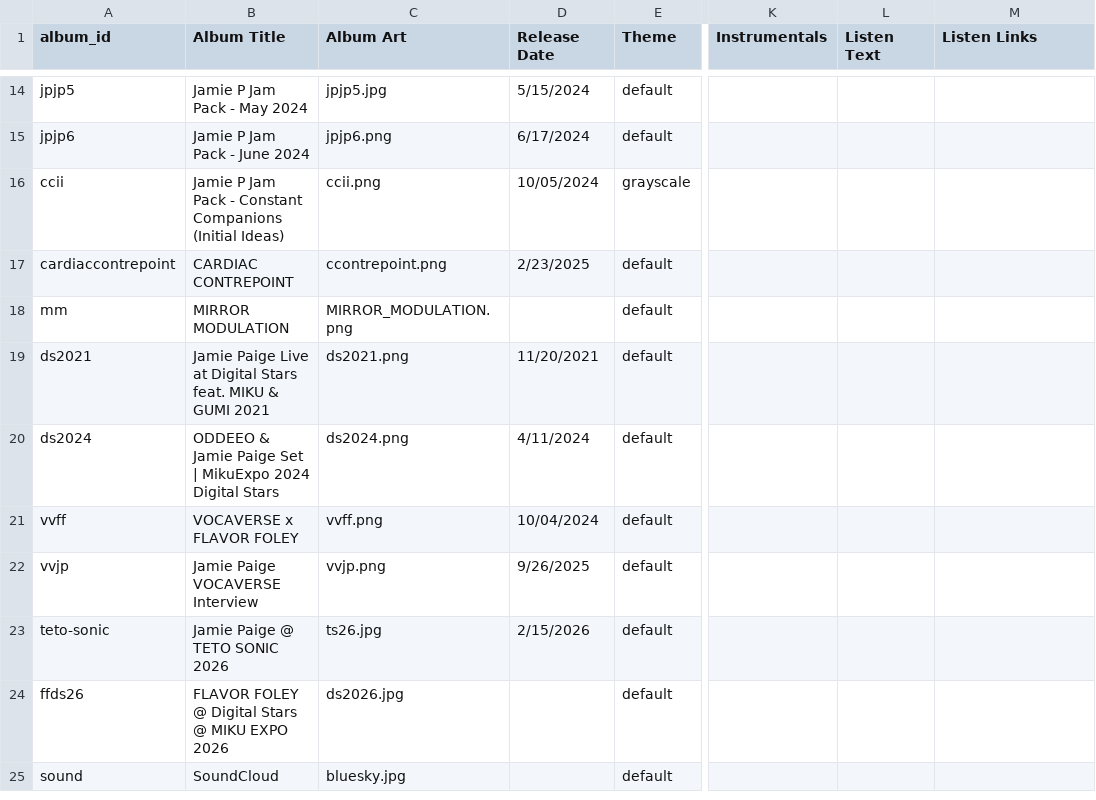
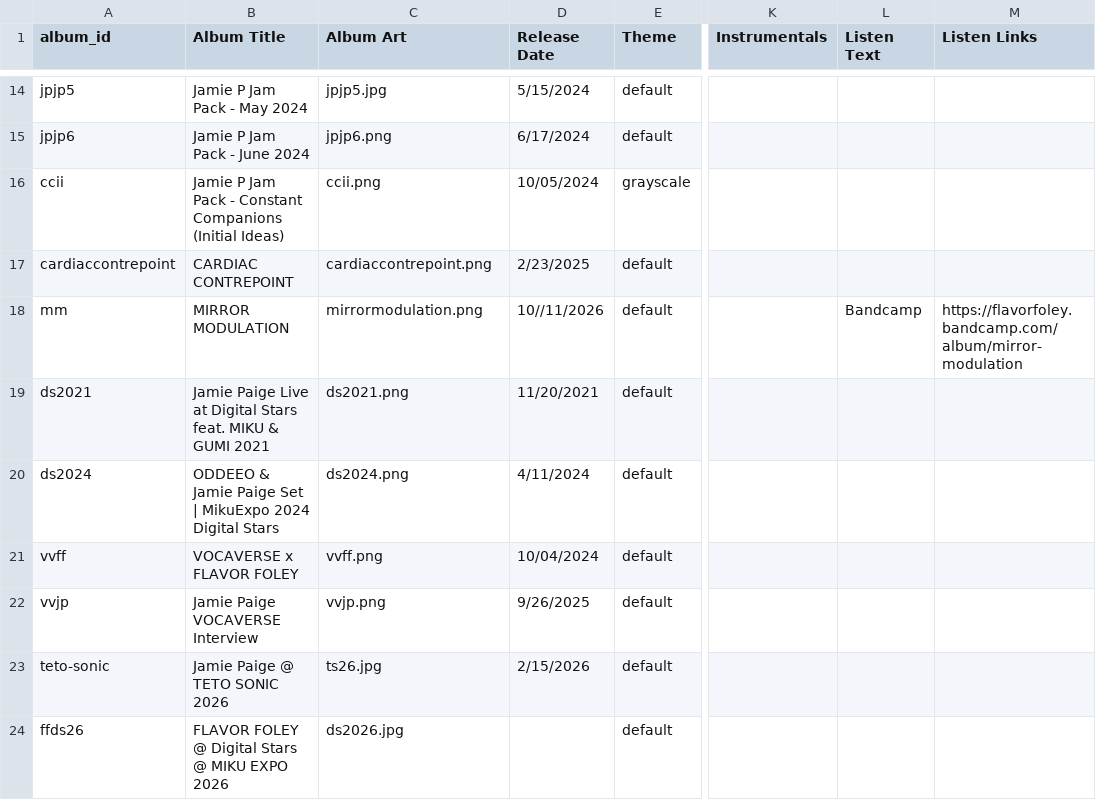
Before and after one commit to JamiePediaTeam/JamiePedia, a CSV file: public/csv/JamiePedia Data - Albums.csv, drawn as a sheet; only a part is shown, gaps mark what is left out; the shorter side is filled out with more unchanged rows; the diff names each change by its address in the sheet, - before the commit and + after, or states it on an @@ line.

```diff
--- a/public/csv/JamiePedia Data - Albums.csv
+++ b/public/csv/JamiePedia Data - Albums.csv
-C17 (Album Art): ccontrepoint.png
+C17 (Album Art): cardiaccontrepoint.png
-C18 (Album Art): MIRROR_MODULATION.png
+C18 (Album Art): mirrormodulation.png
-D18 (Release Date): (empty)
+D18 (Release Date): 10//11/2026
-L18 (Listen Text): (empty)
+L18 (Listen Text): Bandcamp
-M18 (Listen Links): (empty)
+M18 (Listen Links): https://flavorfoley.bandcamp.com/album/mirror-modulation
```
Also changed, not shown: public/csv/JamiePedia Data - Cover Artists.csv, public/csv/JamiePedia Data - Songs.csv, 6 other files.
